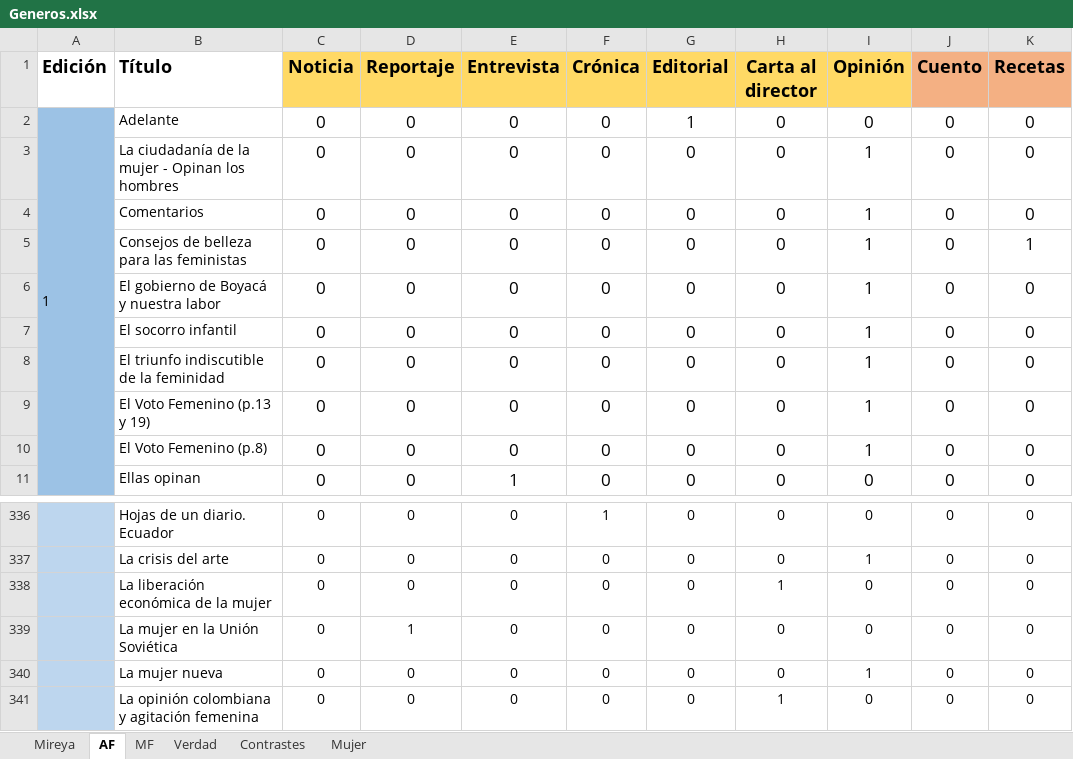
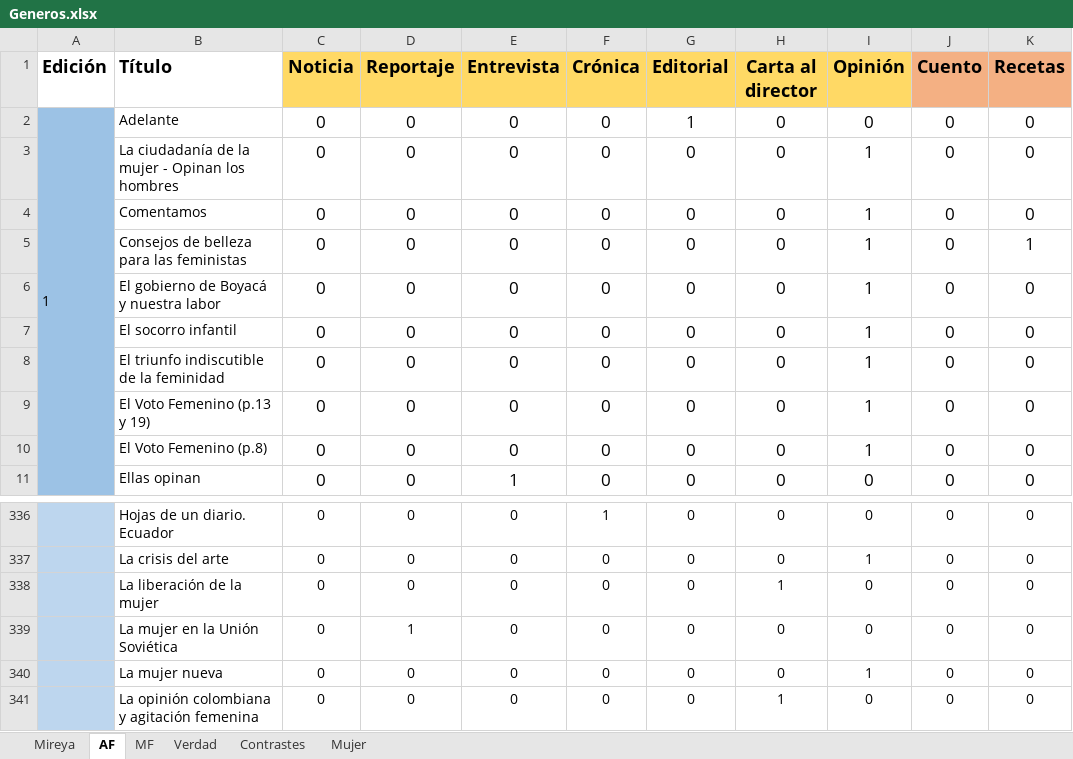
Before and after one commit to 1cgonza/mujeres-de-prensa, an Excel workbook: parser/public/data/Generos.xlsx, sheet AF, drawn as a sheet; only a part is shown, gaps mark what is left out; values as stored, in another font and other column widths than the file's, no borders; the diff names each change by its address in the sheet, - before the commit and + after, or states it on an @@ line.

```diff
--- a/parser/public/data/Generos.xlsx (sheet AF)
+++ b/parser/public/data/Generos.xlsx (sheet AF)
-B4 (Título): Comentarios
+B4 (Título): Comentamos
-B338 (Título): La liberación económica de la mujer
+B338 (Título): La liberación de la mujer
```
Also changed, not shown: sheet Mujer, sheet Verdad, sheet Contrastes, sheet MF, parser/public/data/Lugares.xlsx, parser/public/data/MetaEdiciones.xlsx, 7 other files.
